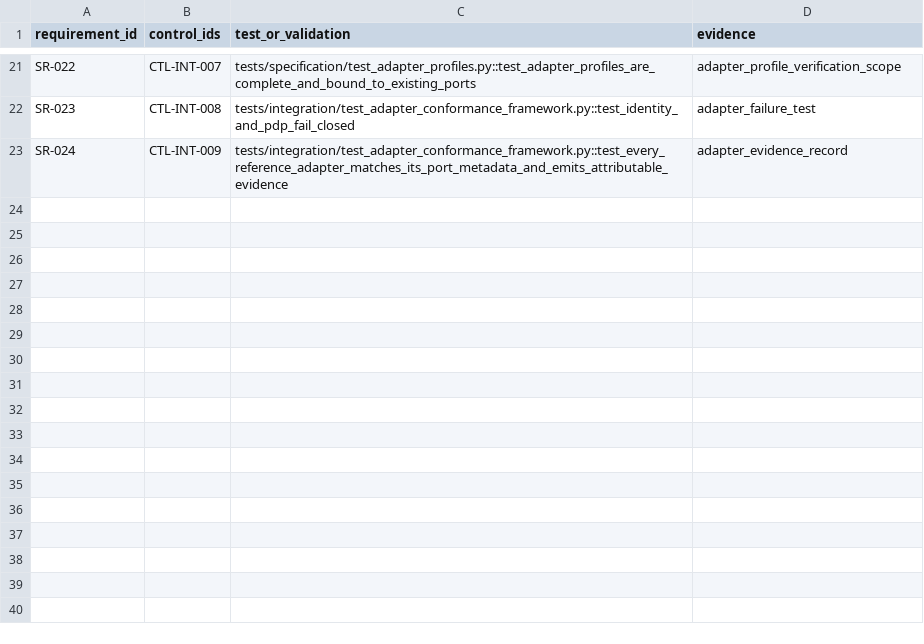
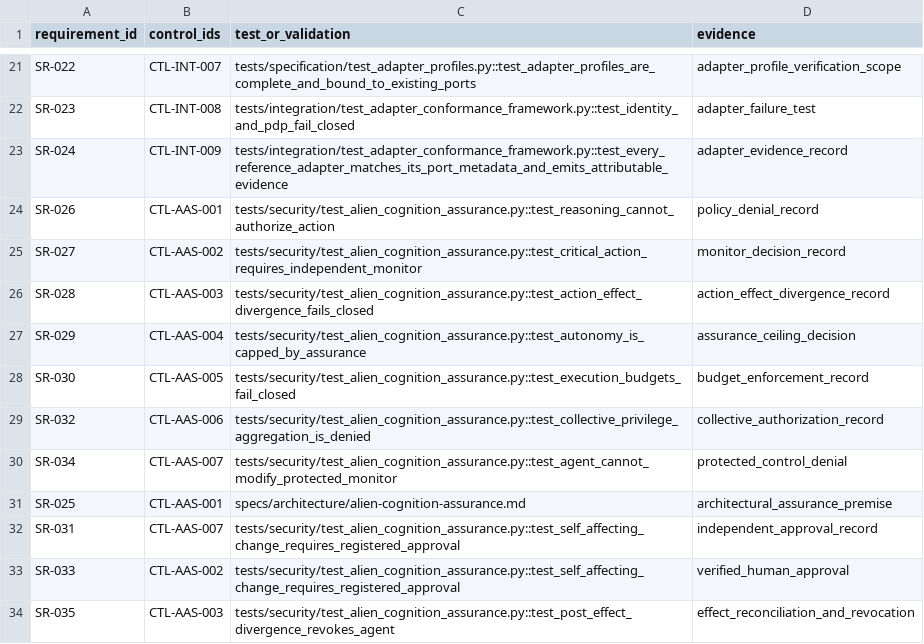
Before and after one commit to aridiosilva/SGAEIA, a CSV file: specs/traceability/requirements-controls-tests.csv, drawn as a sheet; only a part is shown, gaps mark what is left out.

Commit message:
Add RC2 Alien Cognition and Architectural Assurance controls (#13)
Integrate the v0.4.0-rc.1 working candidate, Paper 01 v4 manuscript candidate, assurance controls, specifications, tests, and release/candidate identity metadata.

The immutable public citation baseline remains v0.3.4. No tag, release, Zenodo update, DOI change, or arXiv submission is included.

```diff
--- a/specs/traceability/requirements-controls-tests.csv
+++ b/specs/traceability/requirements-controls-tests.csv
@@ -23 +23,12 @@ SR-023,CTL-INT-008,tests/integration/test_adapter_conformance_framework.py::test
 SR-024,CTL-INT-009,tests/integration/test_adapter_conformance_framework.py::test_every_reference_adapter_matches_its_port_metadata_and_emits_attributable_evidence,adapter_evidence_record
+SR-026,CTL-AAS-001,tests/security/test_alien_cognition_assurance.py::test_reasoning_cannot_authorize_action,policy_denial_record
+SR-027,CTL-AAS-002,tests/security/test_alien_cognition_assurance.py::test_critical_action_requires_independent_monitor,monitor_decision_record
+SR-028,CTL-AAS-003,tests/security/test_alien_cognition_assurance.py::test_action_effect_divergence_fails_closed,action_effect_divergence_record
+SR-029,CTL-AAS-004,tests/security/test_alien_cognition_assurance.py::test_autonomy_is_capped_by_assurance,assurance_ceiling_decision
+SR-030,CTL-AAS-005,tests/security/test_alien_cognition_assurance.py::test_execution_budgets_fail_closed,budget_enforcement_record
+SR-032,CTL-AAS-006,tests/security/test_alien_cognition_assurance.py::test_collective_privilege_aggregation_is_denied,collective_authorization_record
+SR-034,CTL-AAS-007,tests/security/test_alien_cognition_assurance.py::test_agent_cannot_modify_protected_monitor,protected_control_denial
+SR-025,CTL-AAS-001,specs/architecture/alien-cognition-assurance.md,architectural_assurance_premise
+SR-031,CTL-AAS-007,tests/security/test_alien_cognition_assurance.py::test_self_affecting_change_requires_registered_approval,independent_approval_record
+SR-033,CTL-AAS-002,tests/security/test_alien_cognition_assurance.py::test_self_affecting_change_requires_registered_approval,verified_human_approval
+SR-035,CTL-AAS-003,tests/security/test_alien_cognition_assurance.py::test_post_effect_divergence_revokes_agent,effect_reconciliation_and_revocation
```
Also changed, not shown: 44 other files.
